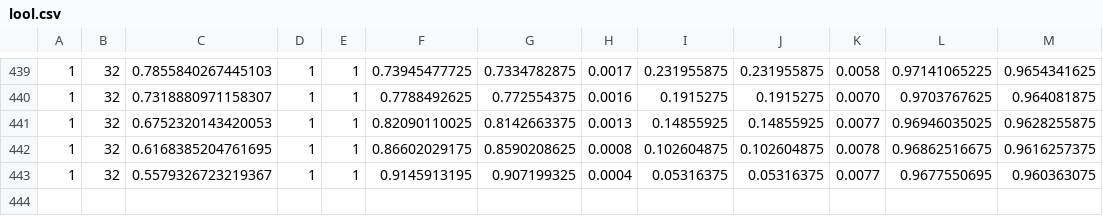
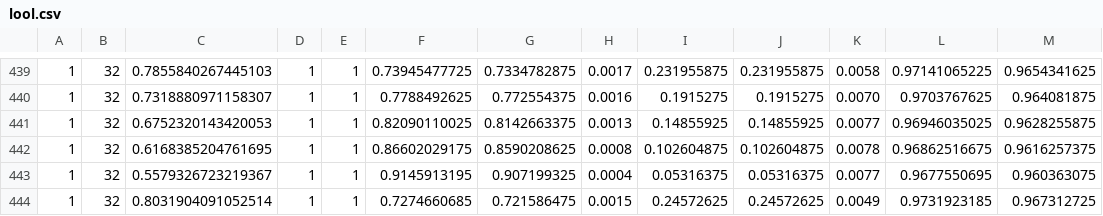
Before and after one commit to nil0819/simpy-wireless-simulator-nru-wifi-coexistence, a CSV file: lool.csv, drawn as a sheet; only a part is shown, gaps mark what is left out.

```diff
--- a/lool.csv
+++ b/lool.csv
@@ -443 +443,2 @@
 1,32,0.5579326723219367,1,1,0.9145913195,0.907199325,0.0004,0.05316375,0.05316375,0.0077,0.9677550695,0.960363075
+1,32,0.8031904091052514,1,1,0.7274660685,0.721586475,0.0015,0.24572625,0.24572625,0.0049,0.9731923185,0.967312725
```
Also changed, not shown: 1 other file.
